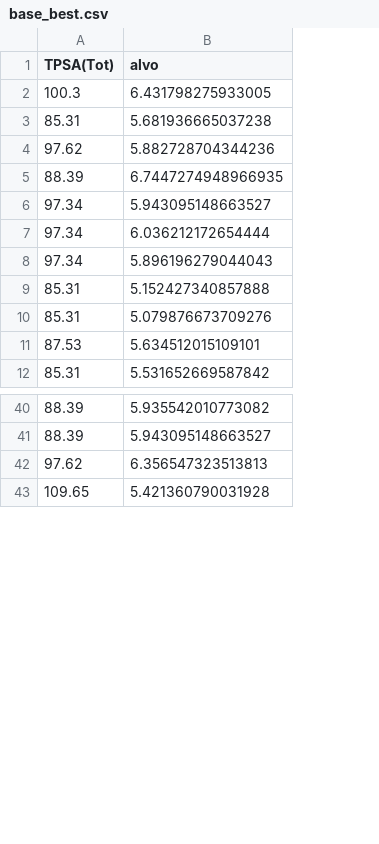
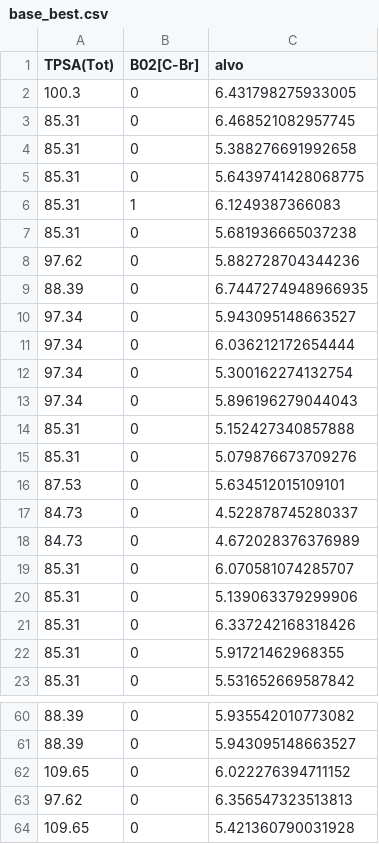
Before and after one commit to rosalvoneto/CarcaraQSAR, a CSV file: backend/backend/base_best.csv, drawn as a sheet; only a part is shown, gaps mark what is left out; addresses are those after the commit; the diff covers the shown part only; the diff names each change by its address in the sheet, - before the commit and + after, or states it on an @@ line.

```diff
--- a/backend/backend/base_best.csv
+++ b/backend/backend/base_best.csv
+column B (B02[C-Br]), row 2: 0; rows 7-11: all 0; rows 13-16: all 0; row 23: 0; rows 60-61: 0 | 0; rows 63-64: 0 | 0
+row 3: 85.31 | 0 | 6.468521082957745
+row 4: 85.31 | 0 | 5.388276691992658
+row 5: 85.31 | 0 | 5.6439741428068775
+row 6: 85.31 | 1 | 6.1249387366083
+row 12: 97.34 | 0 | 5.300162274132754
+row 17: 84.73 | 0 | 4.522878745280337
+row 18: 84.73 | 0 | 4.672028376376989
+row 19: 85.31 | 0 | 6.070581074285707
+row 20: 85.31 | 0 | 5.139063379299906
+row 21: 85.31 | 0 | 6.337242168318426
+row 22: 85.31 | 0 | 5.91721462968355
+row 62: 109.65 | 0 | 6.022276394711152
```
Also changed, not shown: 11 added rows and 1 edited cell elsewhere in this file, 24 other files.
